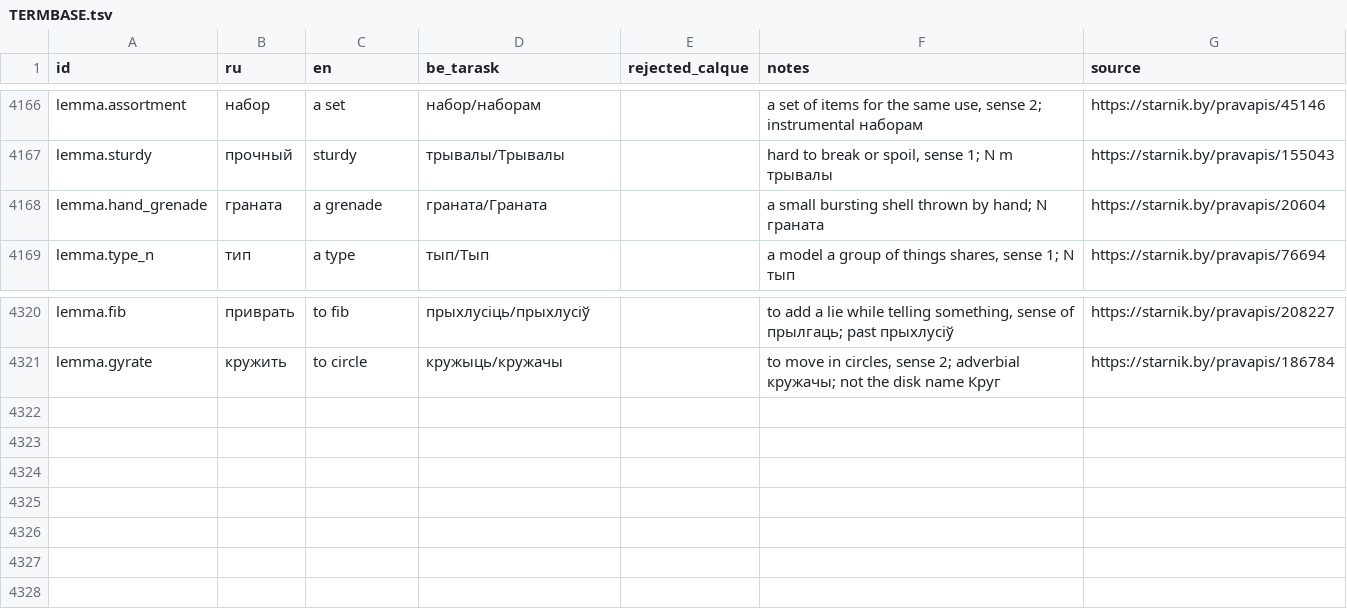
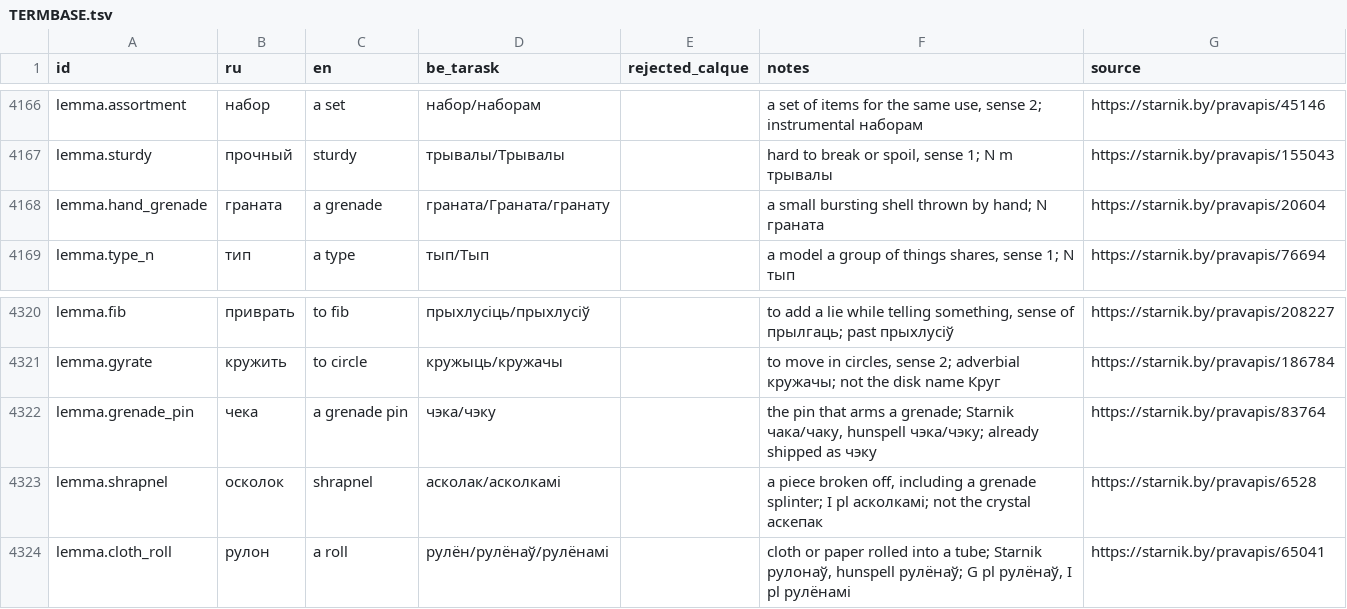
Before and after one commit to siarhei-zavadski/space-rangers-be-translation, a TSV file: TERMBASE.tsv, drawn as a sheet; only a part is shown, gaps mark what is left out.

```diff
--- a/TERMBASE.tsv
+++ b/TERMBASE.tsv
@@ -4167,3 +4167,3 @@ lemma.assortment	набор	a set	набор/наборам		a set of items for
 lemma.sturdy	прочный	sturdy	трывалы/Трывалы		hard to break or spoil, sense 1; N m трывалы	https://starnik.by/pravapis/155043
-lemma.hand_grenade	граната	a grenade	граната/Граната		a small bursting shell thrown by hand; N граната	https://starnik.by/pravapis/20604
+lemma.hand_grenade	граната	a grenade	граната/Граната/гранату		a small bursting shell thrown by hand; N граната	https://starnik.by/pravapis/20604
 lemma.type_n	тип	a type	тып/Тып		a model a group of things shares, sense 1; N тып	https://starnik.by/pravapis/76694
@@ -4321 +4321,4 @@ lemma.fib	приврать	to fib	прыхлусіць/прыхлусіў		to ad
 lemma.gyrate	кружить	to circle	кружыць/кружачы		to move in circles, sense 2; adverbial кружачы; not the disk name Круг	https://starnik.by/pravapis/186784
+lemma.grenade_pin	чека	a grenade pin	чэка/чэку		the pin that arms a grenade; Starnik чака/чаку, hunspell чэка/чэку; already shipped as чэку	https://starnik.by/pravapis/83764
+lemma.shrapnel	осколок	shrapnel	асколак/асколкамі		a piece broken off, including a grenade splinter; I pl асколкамі; not the crystal аскепак	https://starnik.by/pravapis/6528
+lemma.cloth_roll	рулон	a roll	рулён/рулёнаў/рулёнамі		cloth or paper rolled into a tube; Starnik рулонаў, hunspell рулёнаў; G pl рулёнаў, I pl рулёнамі	https://starnik.by/pravapis/65041
```
Also changed, not shown: corpus/quests/Testing.qmm.tsv.
